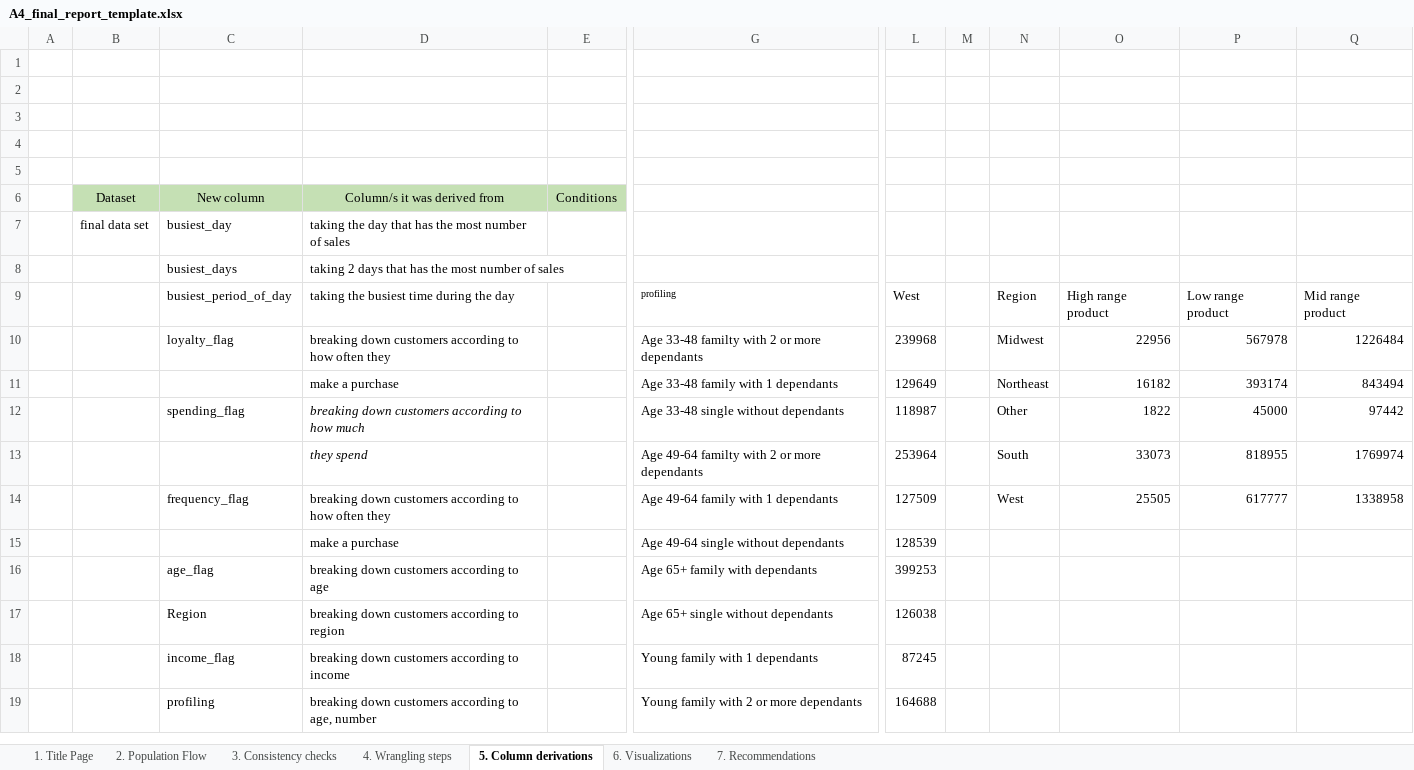
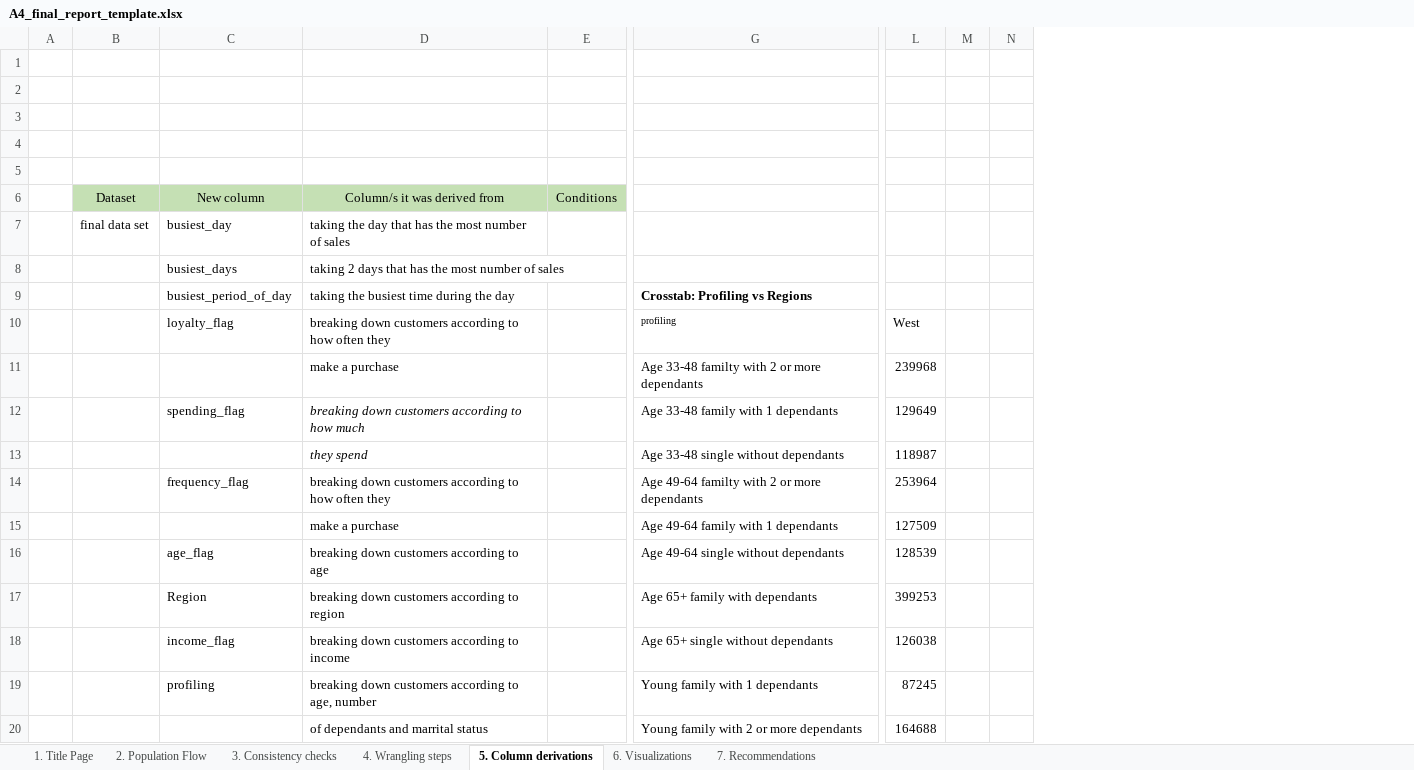
Before and after one commit to kkuznetsov1024/Basket_Analysis, an Excel workbook: 05 Sent to client/A4_final_report_template.xlsx, sheet 5. Column derivations, drawn as a sheet; only a part is shown, gaps mark what is left out; values as stored, in another font and other column widths than the file's, no borders; charts and pictures not drawn; removed rows and columns are numbered as before the commit, all else as after; rows hold the shown columns only; the diff covers the shown part only; the diff names each change by its address in the sheet, - before the commit and + after, or states it on an @@ line.

Commit message:
Add files via upload

```diff
--- a/05 Sent to client/A4_final_report_template.xlsx (sheet 5. Column derivations)
+++ b/05 Sent to client/A4_final_report_template.xlsx (sheet 5. Column derivations)
-column M, empty
-column N, rows 9-14: Region | Midwest | Northeast | Other | South | West
-column O, rows 9-14: High range product | 22956 | 16182 | 1822 | 33073 | 25505
-column P, rows 9-14: Low range product | 567978 | 393174 | 45000 | 818955 | 617777
-column Q, rows 9-14: Mid range product | 1226484 | 843494 | 97442 | 1769974 | 1338958
+column M, empty
+column N, empty
+row 9:  |  | busiest_period_of_day | taking the busiest time during the day |  | Crosstab: Profiling vs Regions
-C10: busiest_period_of_day
+C10: loyalty_flag
-D10: taking the busiest time during the day
+D10: breaking down customers according to how often they
-C11: loyalty_flag
+C11: (empty)
-D11: breaking down customers according to how often they
+D11: make a purchase
-C12: (empty)
+C12: spending_flag
-D12: make a purchase
+D12: breaking down customers according to how much
-D12 italic: off
+D12 italic: on
-C13: spending_flag
+C13: (empty)
-D13: breaking down customers according to how much
+D13: they spend
-C14: (empty)
+C14: frequency_flag
-D14: they spend
+D14: breaking down customers according to how often they
-D14 italic: on
+D14 italic: off
-C15: frequency_flag
+C15: (empty)
-D15: breaking down customers according to how often they
+D15: make a purchase
-C16: (empty)
+C16: age_flag
-D16: make a purchase
+D16: breaking down customers according to age
-C17: age_flag
+C17: Region
-D17: breaking down customers according to age
+D17: breaking down customers according to region
-C18: Region
+C18: income_flag
-D18: breaking down customers according to region
+D18: breaking down customers according to income
-C19: income_flag
+C19: profiling
-D19: …according to income
+D19: …according to age, number
-C20: profiling
+C20: (empty)
-D20: breaking down customers according to age, number
+D20: of dependants and marrital status
```
Also changed, not shown: 44 added rows, 9 removed rows and 15 edited cells elsewhere in this sheet, sheet 6. Visualizations, sheet 7. Recommendations, charts or pictures.
